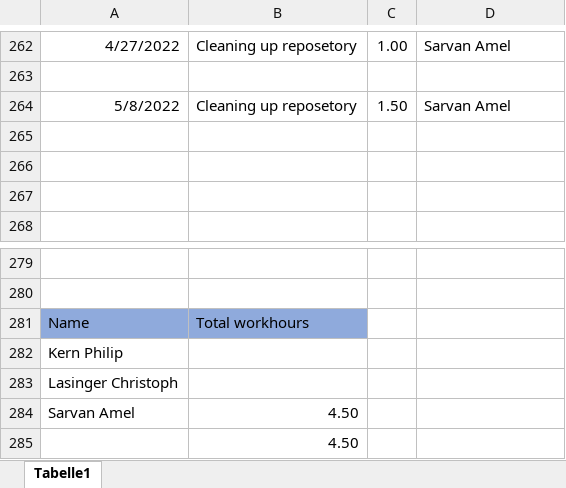
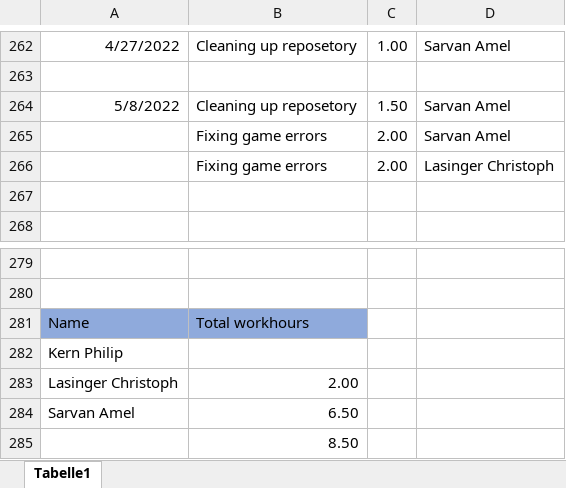
Before and after one commit to ChristophLasinger/Youre-not-alone, an Excel workbook: documents/TimeRecord.xlsx, sheet Tabelle1, drawn as a sheet; only a part is shown, gaps mark what is left out; values as stored, in another font and other column widths than the file's, no borders; charts and pictures not drawn; the diff names each change by its address in the sheet, - before the commit and + after, or states it on an @@ line.

Commit message:
Udpate Time-Record

```diff
--- a/documents/TimeRecord.xlsx (sheet Tabelle1)
+++ b/documents/TimeRecord.xlsx (sheet Tabelle1)
-row 265: (empty)
+row 265:  | Fixing game errors | 2.00 | Sarvan Amel
-row 266: (empty)
+row 266:  | Fixing game errors | 2.00 | Lasinger Christoph
-B283: (empty)
+B283: 2.00
-B284: 4.50
+B284: 6.50
-B285: 4.50
+B285: 8.50
```
Also changed, not shown: 3 other files.
